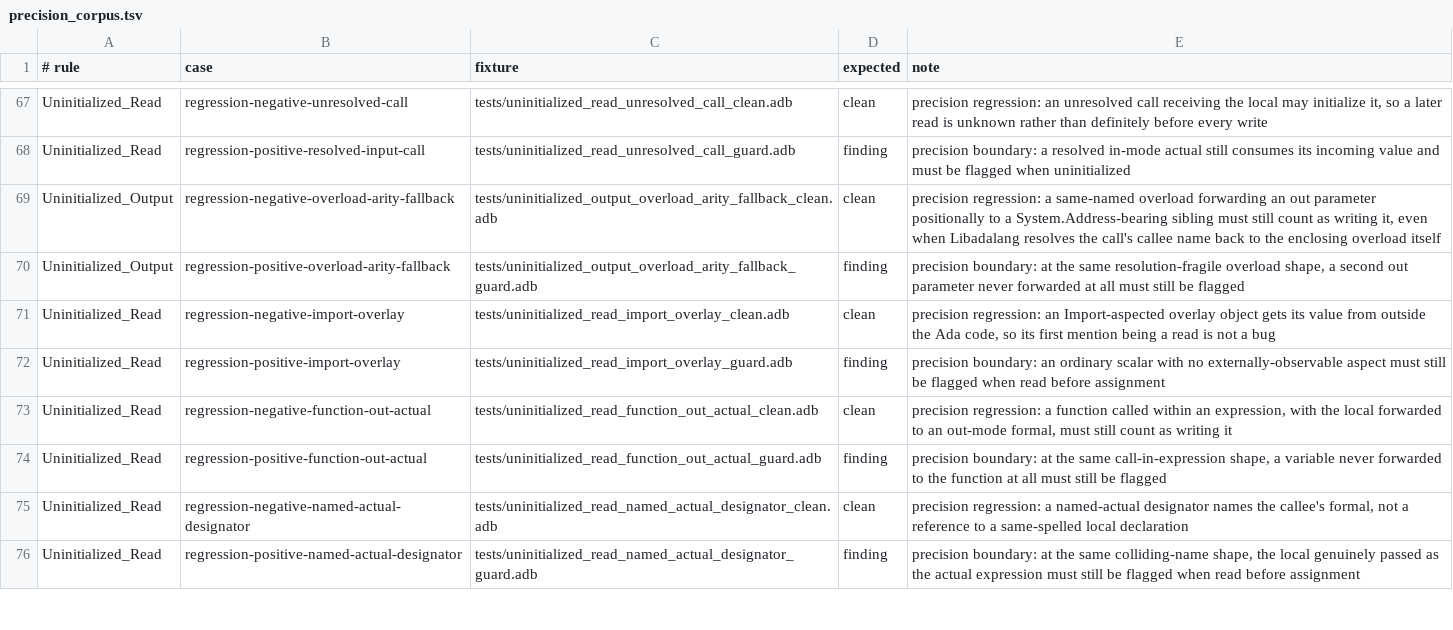
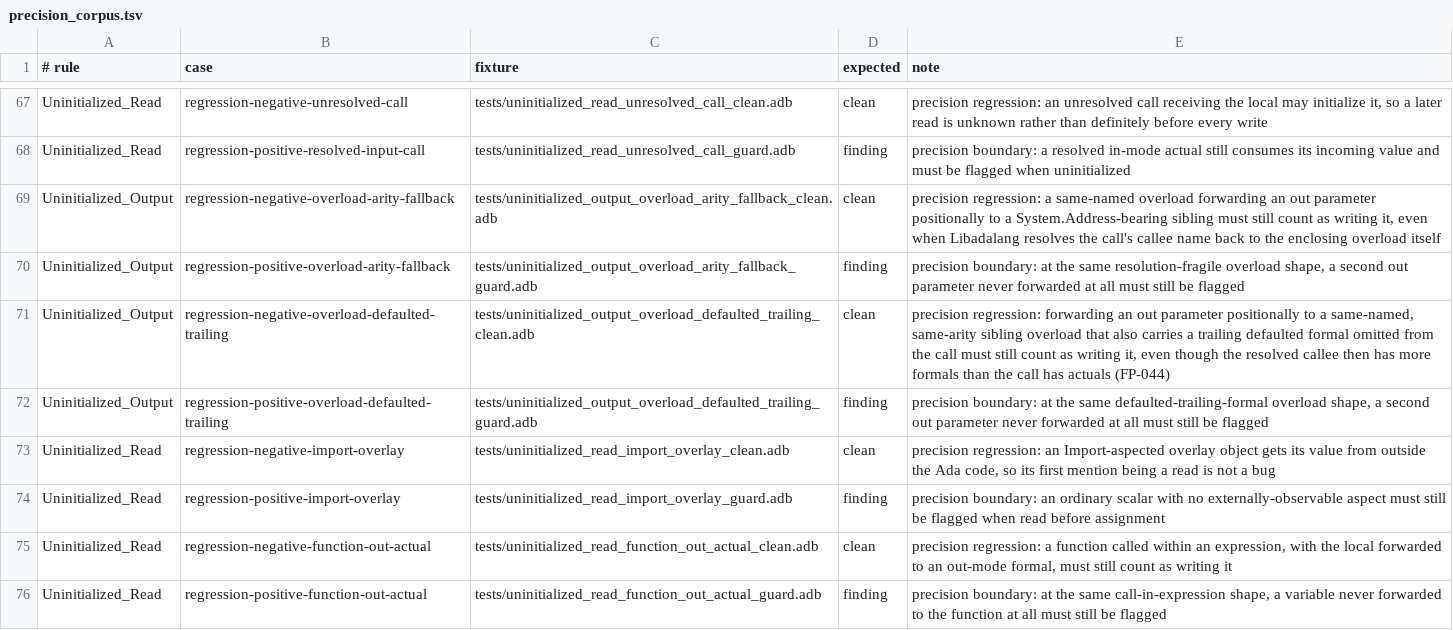
Before and after one commit to mmartign/AdaLang_Analyzer, a TSV file: quality/precision_corpus.tsv, drawn as a sheet; only a part is shown, gaps mark what is left out; the shorter side is filled out with more unchanged rows.

```diff
--- a/quality/precision_corpus.tsv
+++ b/quality/precision_corpus.tsv
@@ -70,2 +70,4 @@ Uninitialized_Output	regression-negative-overload-arity-fallback	tests/uninitial
 Uninitialized_Output	regression-positive-overload-arity-fallback	tests/uninitialized_output_overload_arity_fallback_guard.adb	finding	precision boundary: at the same resolution-fragile overload shape, a second out parameter never forwarded at all must still be flagged
+Uninitialized_Output	regression-negative-overload-defaulted-trailing	tests/uninitialized_output_overload_defaulted_trailing_clean.adb	clean	precision regression: forwarding an out parameter positionally to a same-named, same-arity sibling overload that also carries a trailing defaulted formal omitted from the call must still count as writing it, even though the resolved callee then has more formals than the call has actuals (FP-044)
+Uninitialized_Output	regression-positive-overload-defaulted-trailing	tests/uninitialized_output_overload_defaulted_trailing_guard.adb	finding	precision boundary: at the same defaulted-trailing-formal overload shape, a second out parameter never forwarded at all must still be flagged
 Uninitialized_Read	regression-negative-import-overlay	tests/uninitialized_read_import_overlay_clean.adb	clean	precision regression: an Import-aspected overlay object gets its value from outside the Ada code, so its first mention being a read is not a bug
```
Also changed, not shown: quality/known_analysis_issues.tsv, quality/release_metrics.csv, 6 other files.
